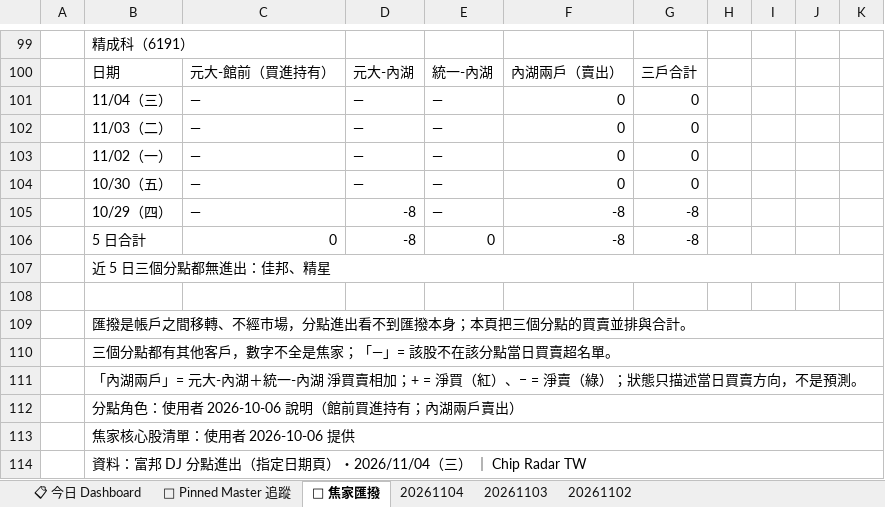
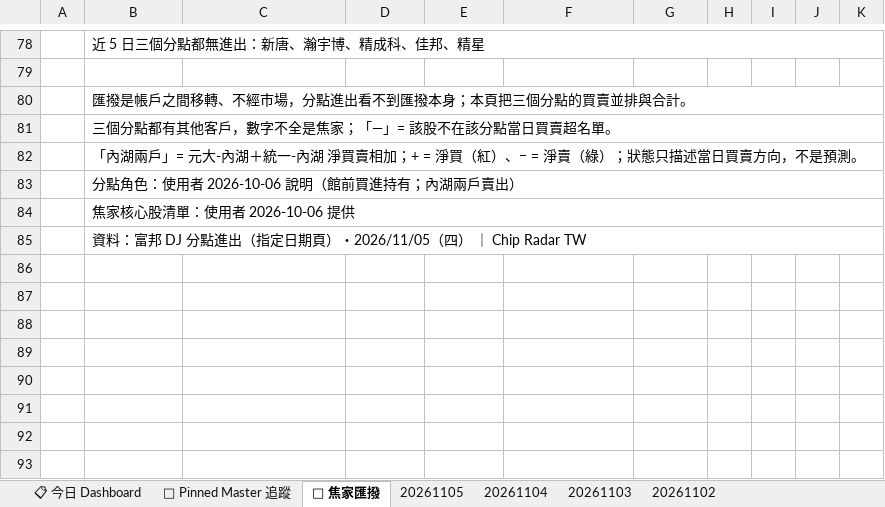
Before and after one commit to DRwillychiu/CHIP_RADAR_TW, an Excel workbook: data/reports/chip_radar_2026-11.xlsx, sheet 🔁 焦家匯撥, drawn as a sheet; only a part is shown, gaps mark what is left out; values as stored, in another font and other column widths than the file's, no cell formats; removed rows and columns are numbered as before the commit, all else as after; the diff covers the shown part only; the diff names each change by its address in the sheet, - before the commit and + after, or states it on an @@ line.

```diff
--- a/data/reports/chip_radar_2026-11.xlsx (sheet 🔁 焦家匯撥)
+++ b/data/reports/chip_radar_2026-11.xlsx (sheet 🔁 焦家匯撥)
+sheet tab: 20261105
-B78: 精成科（6191）
+B78: 近 5 日三個分點都無進出：新唐、瀚宇博、精成科、佳邦、精星
+B78:K78 merged
-row 100:  | 日期 | 元大-館前（買進持有） | 元大-內湖 | 統一-內湖 | 內湖兩戶（賣出） | 三戶合計
-row 101:  | 11/04（三） | — | — | — | 0 | 0
-row 102:  | 11/03（二） | — | — | — | 0 | 0
-row 103:  | 11/02（一） | — | — | — | 0 | 0
-row 104:  | 10/30（五） | — | — | — | 0 | 0
-row 105:  | 10/29（四） | — | -8 | — | -8 | -8
-row 106:  | 5 日合計 | 0 | -8 | 0 | -8 | -8
-row 107:  | 近 5 日三個分點都無進出：佳邦、精星
-B85: …期頁）・2026/11/04（三） ｜…
+B85: …期頁）・2026/11/05（四） ｜…
```
Also changed, not shown: 13 added rows, 34 removed rows and 11 edited cells elsewhere in this sheet, sheet 20261104, sheet 📋 今日 Dashboard, sheet 📌 Pinned Master 追蹤, cell formats, data/reports/latest.xlsx, 35 other files.
